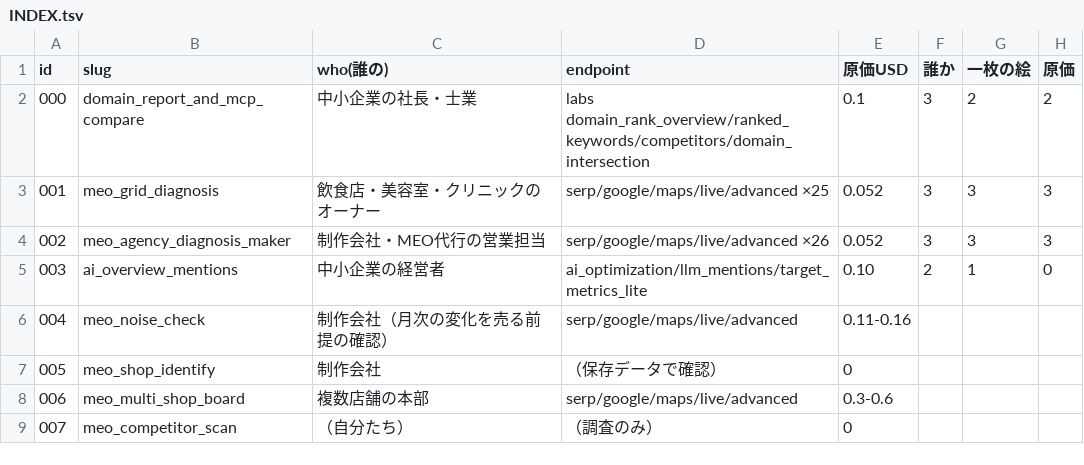
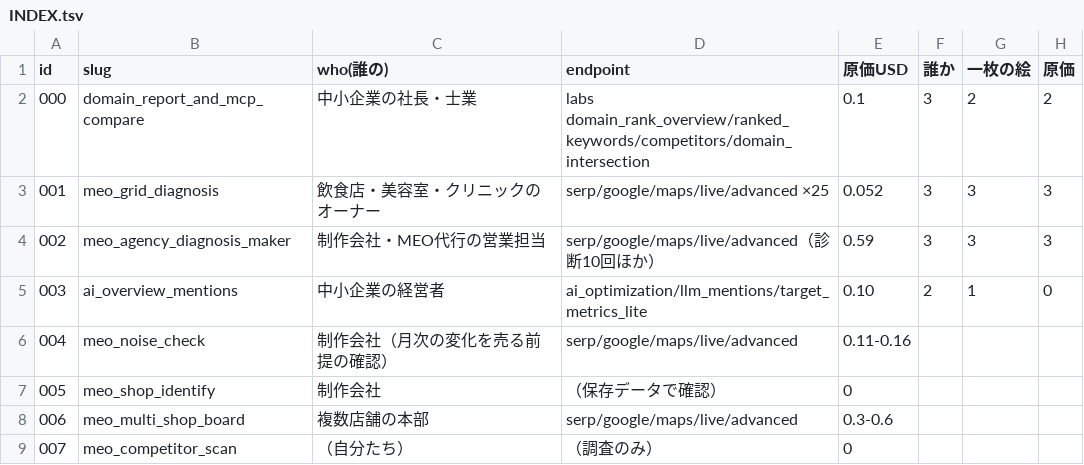
Before and after one commit to rinyan-thai23/tools, a TSV file: 2026_11/mcp/INDEX.tsv, drawn as a sheet; only a part is shown; the diff names each change by its address in the sheet, - before the commit and + after, or states it on an @@ line.

```diff
--- a/2026_11/mcp/INDEX.tsv
+++ b/2026_11/mcp/INDEX.tsv
-D4 (endpoint): serp/google/maps/live/advanced ×26
+D4 (endpoint): serp/google/maps/live/advanced（診断10回ほか）
-E4 (原価USD): 0.052
+E4 (原価USD): 0.59
```
Also changed, not shown: 4 other files.
